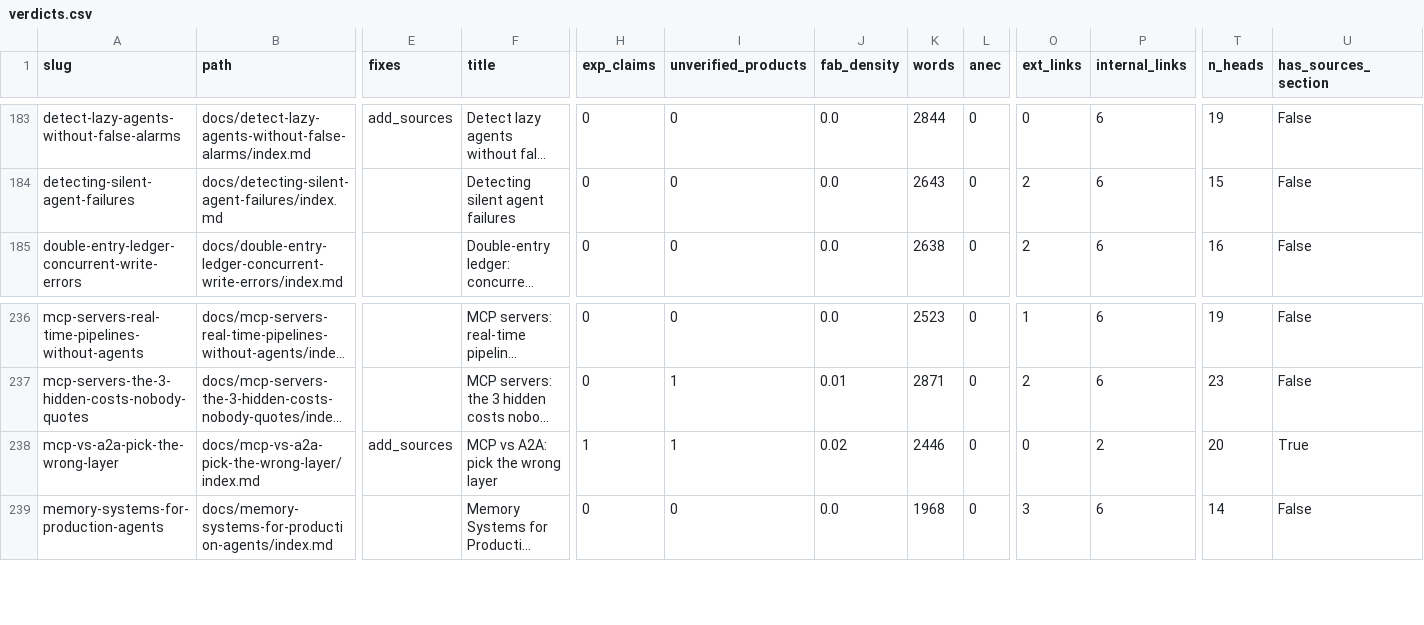
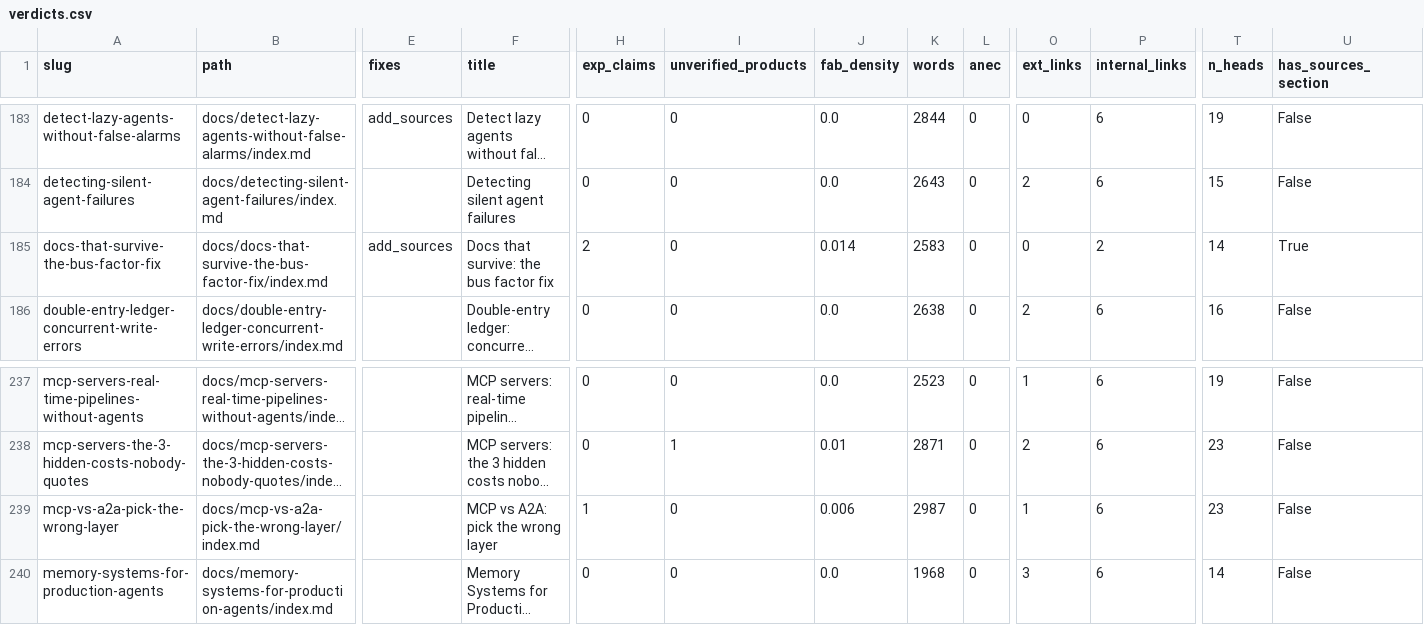
Before and after one commit to kubaik/kubaik.github.io, a CSV file: triage_report/verdicts.csv, drawn as a sheet; only a part is shown, gaps mark what is left out; long unchanged cells end in …; addresses are those after the commit; rows hold the shown columns only; the diff names each change by its address in the sheet, - before the commit and + after, or states it on an @@ line.

```diff
--- a/triage_report/verdicts.csv
+++ b/triage_report/verdicts.csv
+row 185: docs-that-survive-the-bus-factor-fix | docs/docs-that-survive-the-bus-factor-fix/index.md | add_sources | Docs that survive: the bus factor fix | 2 | 0 | 0.014 | 2583 | 0 | 0 | 2 | 14 | True
-E239 (fixes): add_sources
+E239 (fixes): (empty)
-I239 (unverified_products): 1
+I239 (unverified_products): 0
-J239 (fab_density): 0.02
+J239 (fab_density): 0.006
-K239 (words): 2446
+K239 (words): 2987
-O239 (ext_links): 0
+O239 (ext_links): 1
-P239 (internal_links): 2
+P239 (internal_links): 6
-T239 (n_heads): 20
+T239 (n_heads): 23
-U239 (has_sources_section): True
+U239 (has_sources_section): False
```
Also changed, not shown: quality_report_full.csv, 53 other files.
